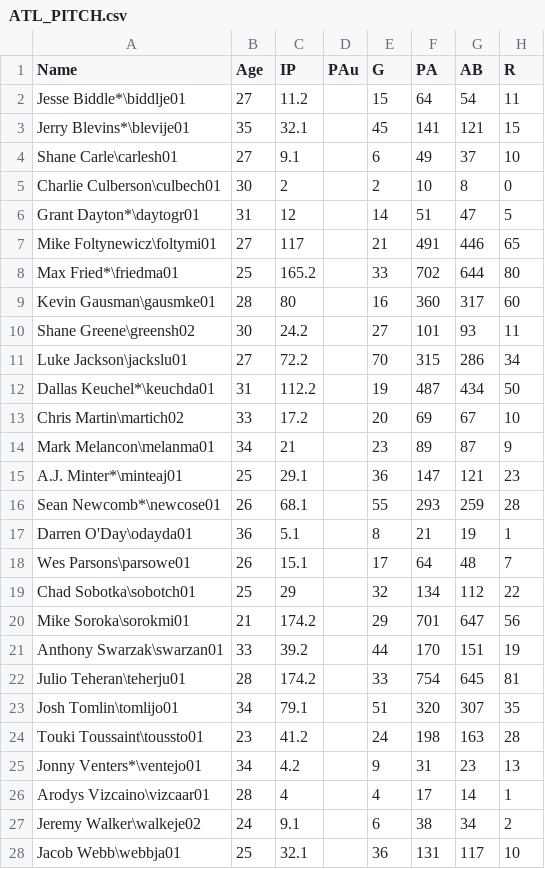
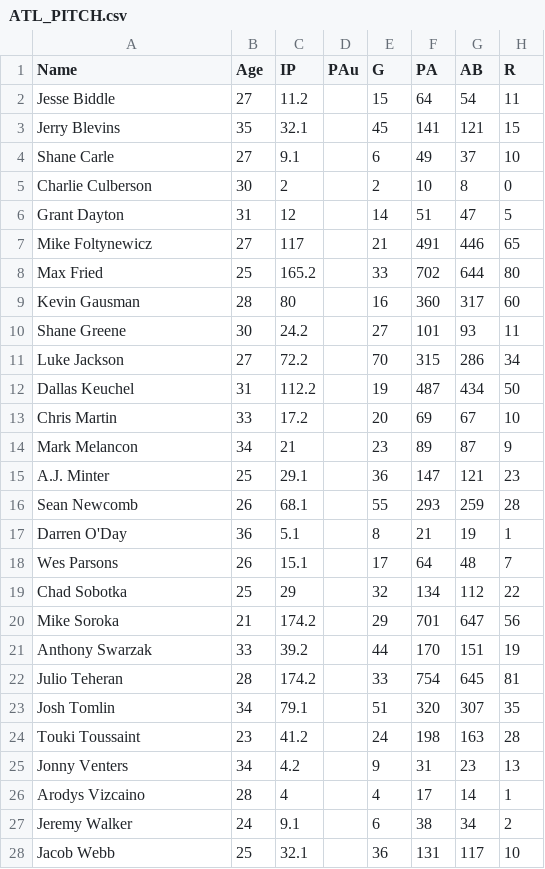
Before and after one commit to jolds99/Analysis-of-2019-MLB-Postseason-using-Monte-Carlo-Simulation, a CSV file: ATL_PITCH.csv, drawn as a sheet; only a part is shown; the diff covers the shown part only; the diff names each change by its address in the sheet, - before the commit and + after, or states it on an @@ line.

Commit message:
Update ATL_PITCH.csv

```diff
--- a/ATL_PITCH.csv
+++ b/ATL_PITCH.csv
-A2 (Name): Jesse Biddle*\biddlje01
+A2 (Name): Jesse Biddle
-A3 (Name): Jerry Blevins*\blevije01
+A3 (Name): Jerry Blevins
-A4 (Name): Shane Carle\carlesh01
+A4 (Name): Shane Carle
-A5 (Name): Charlie Culberson\culbech01
+A5 (Name): Charlie Culberson
-A6 (Name): Grant Dayton*\daytogr01
+A6 (Name): Grant Dayton
-A7 (Name): Mike Foltynewicz\foltymi01
+A7 (Name): Mike Foltynewicz
-A8 (Name): Max Fried*\friedma01
+A8 (Name): Max Fried
-A9 (Name): Kevin Gausman\gausmke01
+A9 (Name): Kevin Gausman
-A10 (Name): Shane Greene\greensh02
+A10 (Name): Shane Greene
-A11 (Name): Luke Jackson\jackslu01
+A11 (Name): Luke Jackson
-A12 (Name): Dallas Keuchel*\keuchda01
+A12 (Name): Dallas Keuchel
-A13 (Name): Chris Martin\martich02
+A13 (Name): Chris Martin
-A14 (Name): Mark Melancon\melanma01
+A14 (Name): Mark Melancon
-A15 (Name): A.J. Minter*\minteaj01
+A15 (Name): A.J. Minter
-A16 (Name): Sean Newcomb*\newcose01
+A16 (Name): Sean Newcomb
-A17 (Name): Darren O'Day\odayda01
+A17 (Name): Darren O'Day
-A18 (Name): Wes Parsons\parsowe01
+A18 (Name): Wes Parsons
-A19 (Name): Chad Sobotka\sobotch01
+A19 (Name): Chad Sobotka
-A20 (Name): Mike Soroka\sorokmi01
+A20 (Name): Mike Soroka
-A21 (Name): Anthony Swarzak\swarzan01
+A21 (Name): Anthony Swarzak
-A22 (Name): Julio Teheran\teherju01
+A22 (Name): Julio Teheran
-A23 (Name): Josh Tomlin\tomlijo01
+A23 (Name): Josh Tomlin
-A24 (Name): Touki Toussaint\toussto01
+A24 (Name): Touki Toussaint
-A25 (Name): Jonny Venters*\ventejo01
+A25 (Name): Jonny Venters
-A26 (Name): Arodys Vizcaino\vizcaar01
+A26 (Name): Arodys Vizcaino
-A27 (Name): Jeremy Walker\walkeje02
+A27 (Name): Jeremy Walker
-A28 (Name): Jacob Webb\webbja01
+A28 (Name): Jacob Webb
```
Also changed, not shown: 2 removed rows and 4 edited cells elsewhere in this file.
